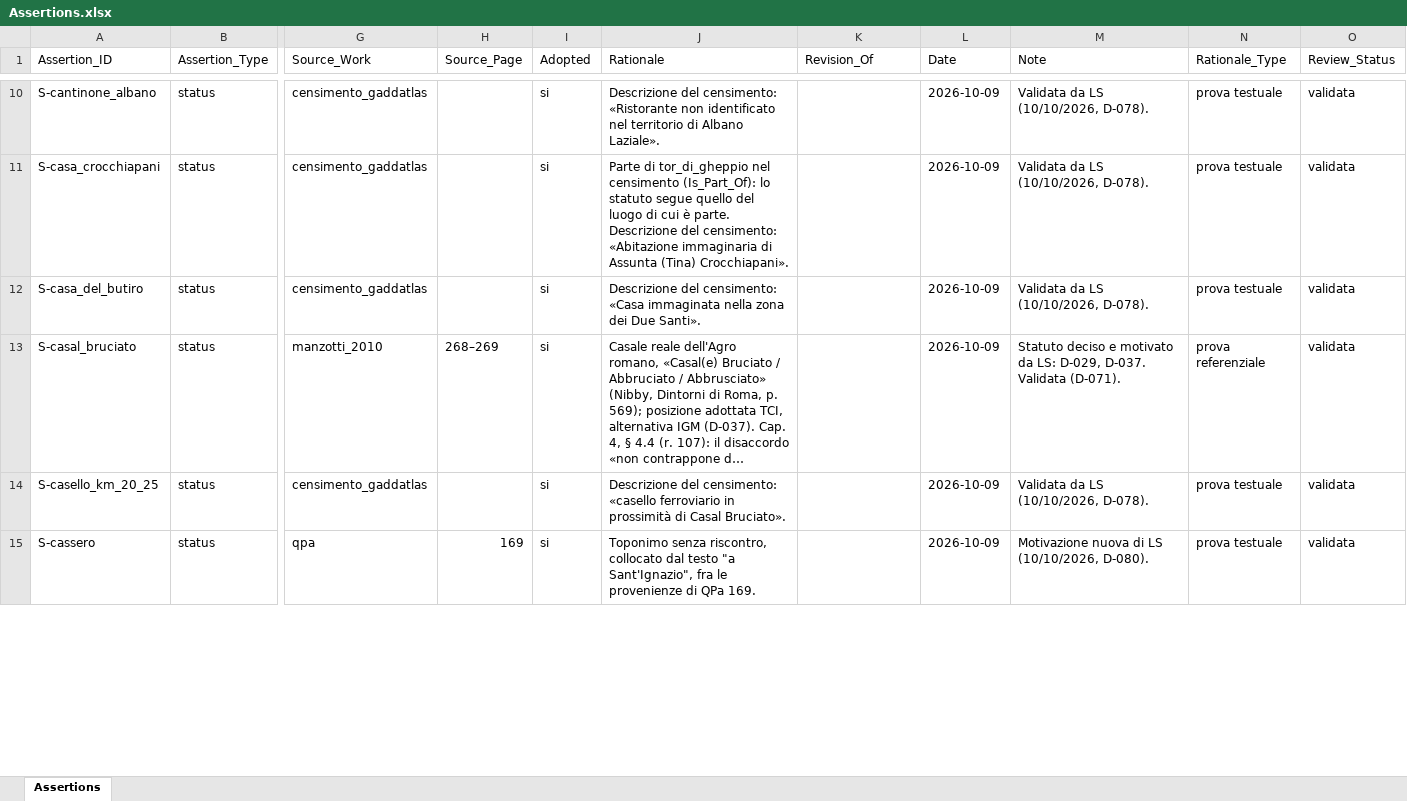
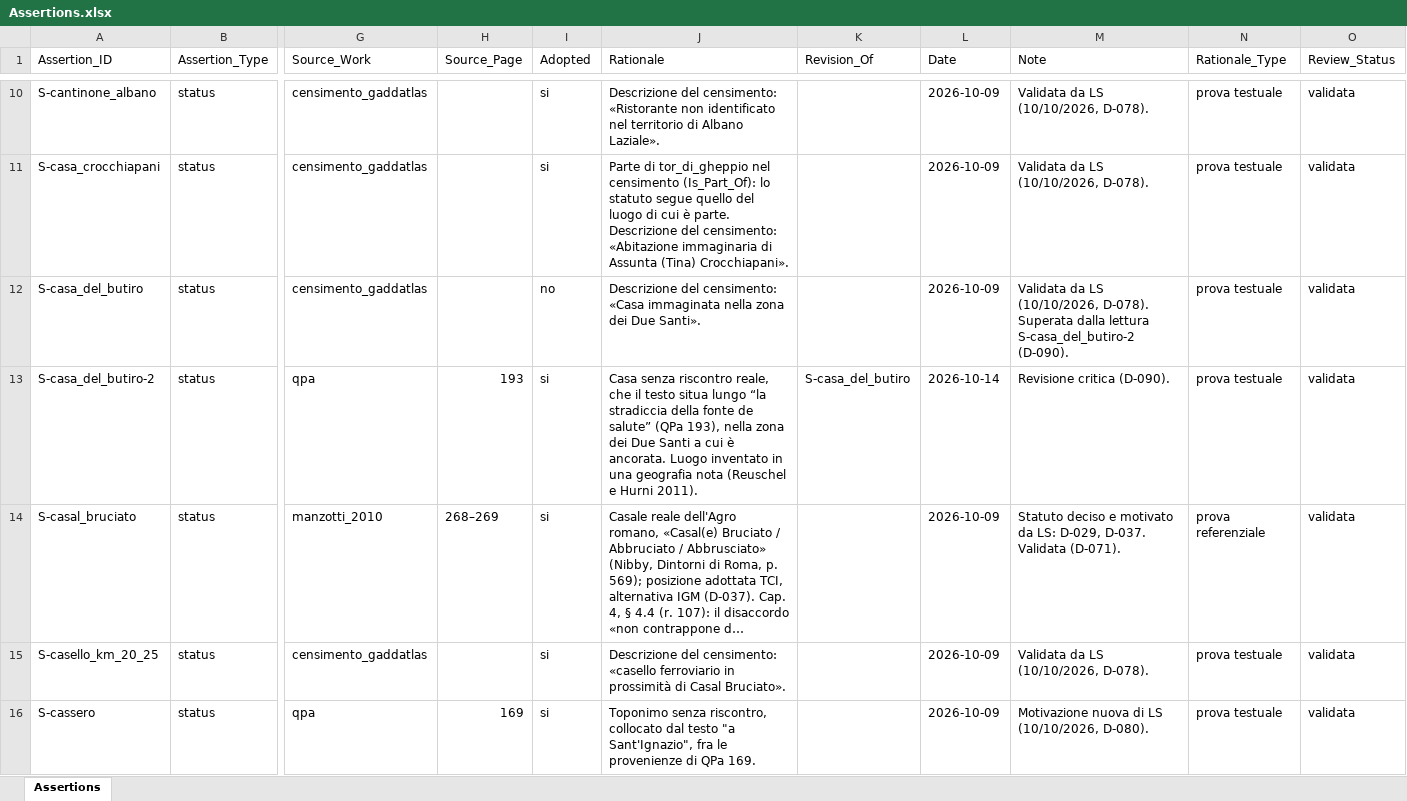
Before and after one commit to lnz-sbt3/gaddatlas, an Excel workbook: data/source/xlsx/Assertions.xlsx, sheet Assertions, drawn as a sheet; only a part is shown, gaps mark what is left out; long unchanged cells end in …; values as stored, in another font and other column widths than the file's, no borders; rows hold the shown columns only; the diff covers the shown part only; the diff names each change by its address in the sheet, - before the commit and + after, or states it on an @@ line.

```diff
--- a/data/source/xlsx/Assertions.xlsx (sheet Assertions)
+++ b/data/source/xlsx/Assertions.xlsx (sheet Assertions)
-I12 (Adopted): si
+I12 (Adopted): no
-M12 (Note): …(10/10/2026, D-078).
+M12 (Note): …(10/10/2026, D-078). Superata dalla lettura S-casa_del_butiro-2 (D-090).
+row 13: S-casa_del_butiro-2 | status | qpa | 193 | si | Casa senza riscontro reale, che il testo situa lungo “la stradiccia della fonte de salute” (QPa 193), nella zona dei Due Santi a cui è ancorata. Luogo inventato in una geografia nota (Reuschel e Hurni 2011). | S-casa_del_butiro | 2026-10-14 | Revisione critica (D-090). | prova testuale | validata
```
Also changed, not shown: 4 added rows and 8 edited cells elsewhere in this sheet, data/source/xlsx/NarrativePlaces.xlsx, 7 other files.
